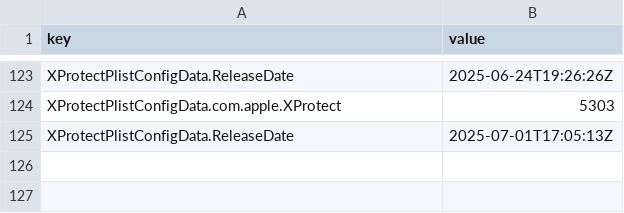
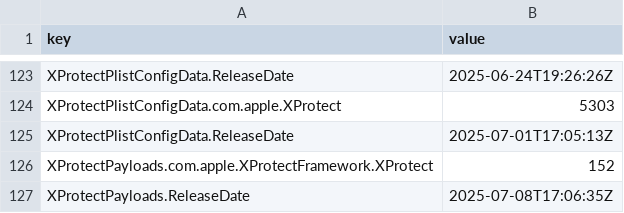
Before and after one commit to macad-me/sofa-deployment-test, a CSV file: time-series.csv, drawn as a sheet; only a part is shown, gaps mark what is left out.

```diff
--- a/time-series.csv
+++ b/time-series.csv
@@ -125 +125,3 @@ XProtectPlistConfigData.com.apple.XProtect,5303
 XProtectPlistConfigData.ReleaseDate,2025-07-01T17:05:13Z
+XProtectPayloads.com.apple.XProtectFramework.XProtect,152
+XProtectPayloads.ReleaseDate,2025-07-08T17:06:35Z
```
Also changed, not shown: 5 other files.
